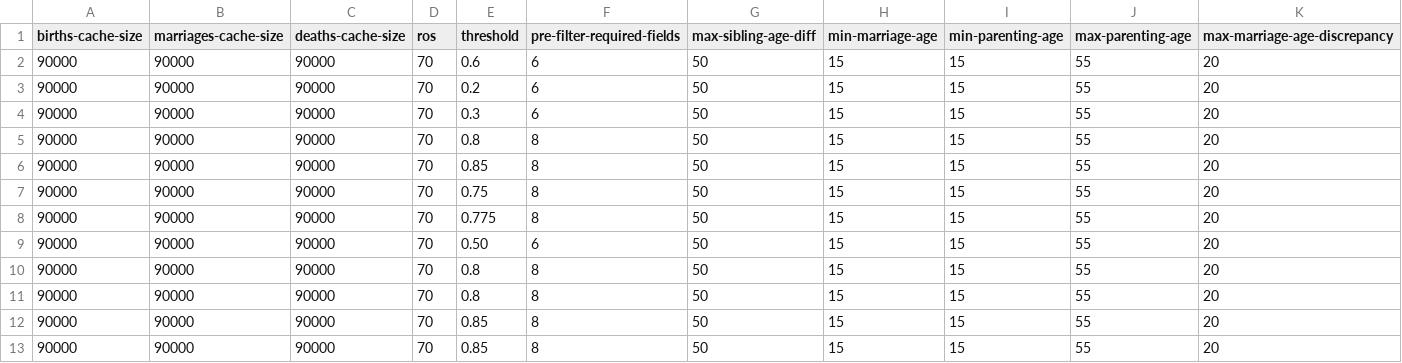
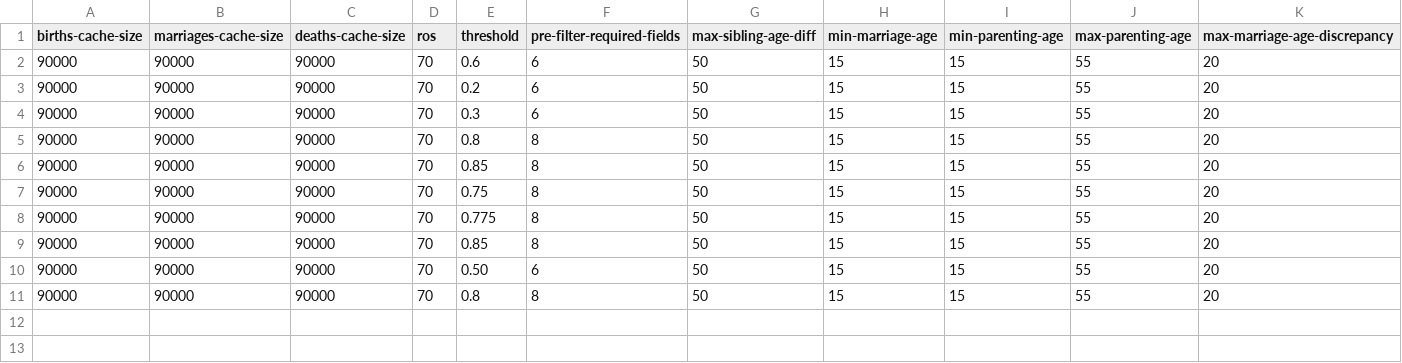
Before and after one commit to stacs-srg/population-linkage, a CSV file: cluster-runs/jobQ/split/hogun-2-job-list.csv, drawn as a sheet; only a part is shown; removed rows and columns are numbered as before the commit, all else as after; rows hold the shown columns only; the diff names each change by its address in the sheet, - before the commit and + after, or states it on an @@ line.

```diff
--- a/cluster-runs/jobQ/split/hogun-2-job-list.csv
+++ b/cluster-runs/jobQ/split/hogun-2-job-list.csv
@@ row 13 moved to row 9: 90000 @@
-row 10: 90000 | 90000 | 90000 | 70 | 0.8 | 8 | 50 | 15 | 15 | 55 | 20
-row 12: 90000 | 90000 | 90000 | 70 | 0.85 | 8 | 50 | 15 | 15 | 55 | 20
```
Also changed, not shown: cluster-runs/results/thesis-1-hogun-2.csv.
